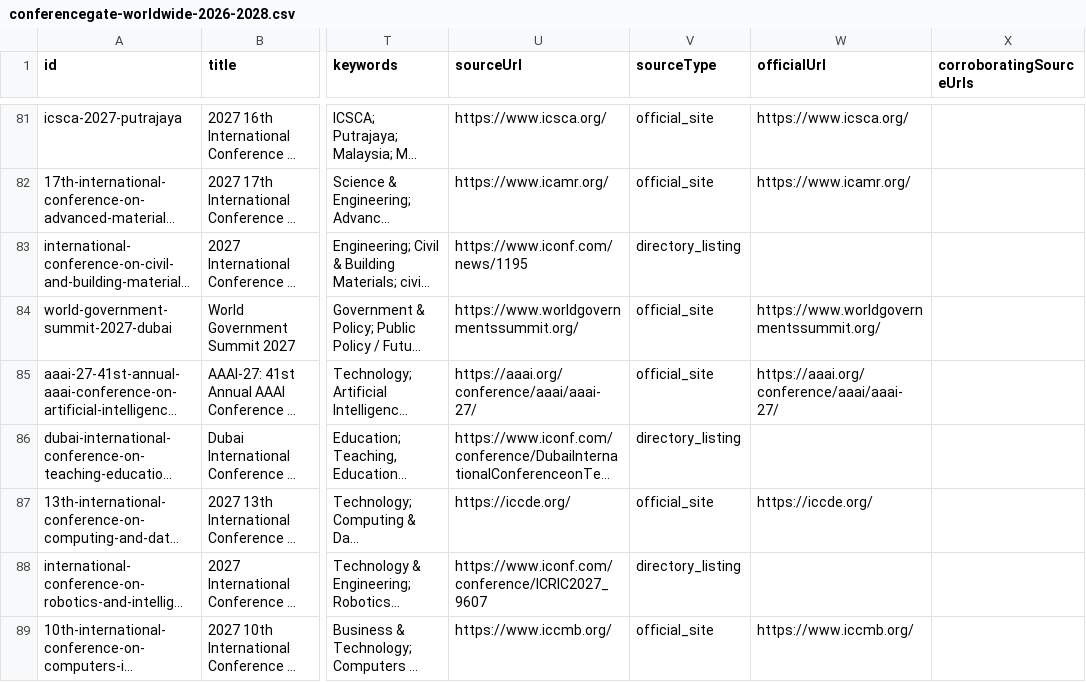
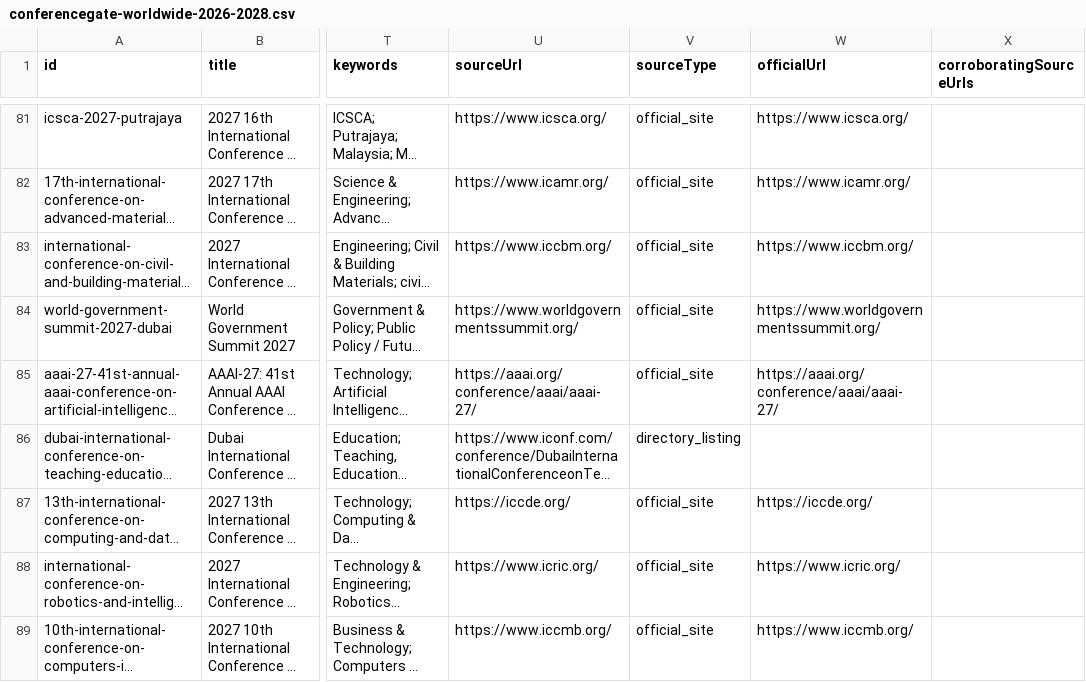
Before and after one commit to Assad-Co/ConferenceGate, a CSV file: data/conferencegate-worldwide-2026-2028.csv, drawn as a sheet; only a part is shown, gaps mark what is left out; long unchanged cells end in …; the diff covers the shown part only; the diff names each change by its address in the sheet, - before the commit and + after, or states it on an @@ line.

```diff
--- a/data/conferencegate-worldwide-2026-2028.csv
+++ b/data/conferencegate-worldwide-2026-2028.csv
-U83 (sourceUrl): https://www.iconf.com/news/1195
+U83 (sourceUrl): https://www.iccbm.org/
-V83 (sourceType): directory_listing
+V83 (sourceType): official_site
-W83 (officialUrl): (empty)
+W83 (officialUrl): https://www.iccbm.org/
-U88 (sourceUrl): https://www.iconf.com/conference/ICRIC2027_9607
+U88 (sourceUrl): https://www.icric.org/
-V88 (sourceType): directory_listing
+V88 (sourceType): official_site
-W88 (officialUrl): (empty)
+W88 (officialUrl): https://www.icric.org/
```
Also changed, not shown: 63 edited cells elsewhere in this file, data/sources/resolved-official-urls.csv, 3 other files.
